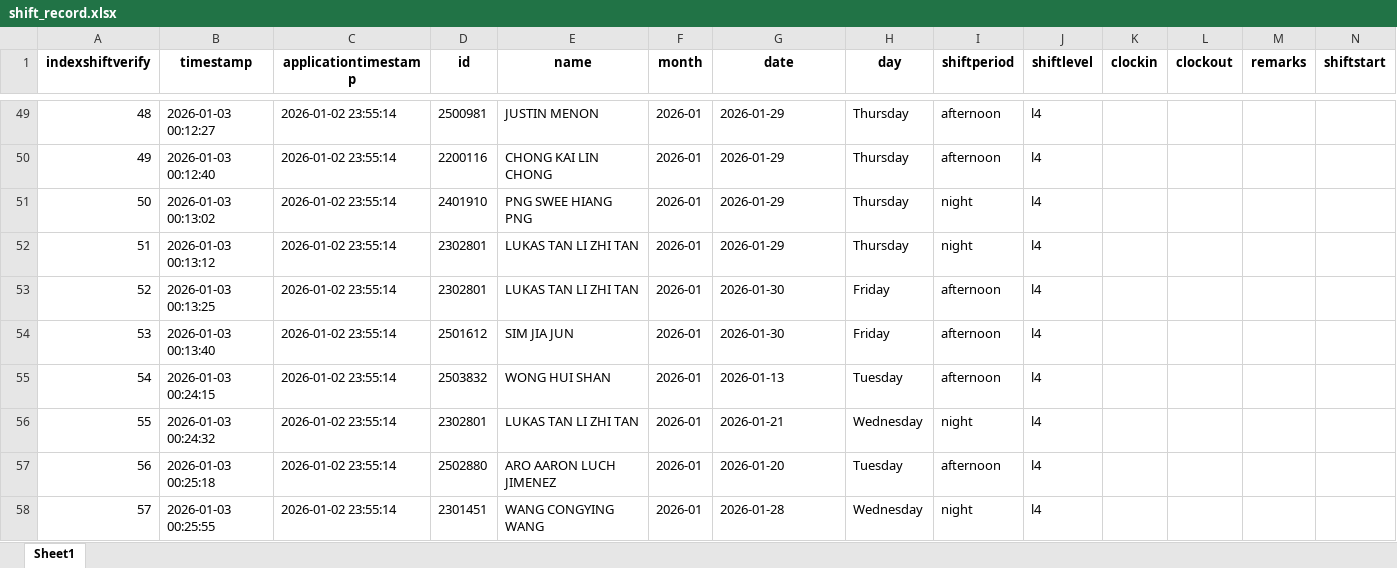
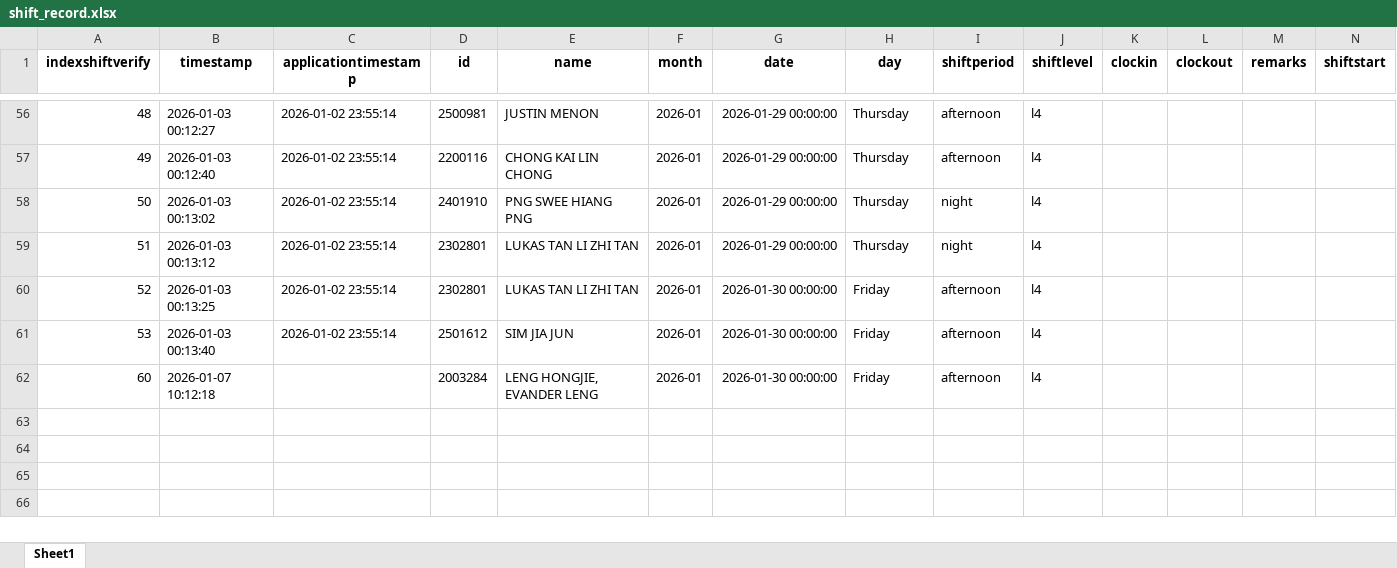
Before and after one commit to cyinggg/POD_StudentTalentWeb, an Excel workbook: data/shift_record.xlsx, sheet Sheet1, drawn as a sheet; only a part is shown, gaps mark what is left out; values as stored, in another font and other column widths than the file's, no borders; removed rows and columns are numbered as before the commit, all else as after; rows hold the shown columns only; the diff covers the shown part only; the diff names each change by its address in the sheet, - before the commit and + after, or states it on an @@ line.

```diff
--- a/data/shift_record.xlsx (sheet Sheet1)
+++ b/data/shift_record.xlsx (sheet Sheet1)
-G56:G59 (date): 2026-01-29
+G56:G59 (date): 2026-01-29 00:00:00
-G60:G61 (date): 2026-01-30
+G60:G61 (date): 2026-01-30 00:00:00
-row 55: 54 | 2026-01-03 00:24:15 | 2026-01-02 23:55:14 | 2503832 | WONG HUI SHAN | 2026-01 | 2026-01-13 | Tuesday | afternoon | l4
-row 56: 55 | 2026-01-03 00:24:32 | 2026-01-02 23:55:14 | 2302801 | LUKAS TAN LI ZHI TAN | 2026-01 | 2026-01-21 | Wednesday | night | l4
-row 57: 56 | 2026-01-03 00:25:18 | 2026-01-02 23:55:14 | 2502880 | ARO AARON LUCH JIMENEZ | 2026-01 | 2026-01-20 | Tuesday | afternoon | l4
-row 58: 57 | 2026-01-03 00:25:55 | 2026-01-02 23:55:14 | 2301451 | WANG CONGYING WANG | 2026-01 | 2026-01-28 | Wednesday | night | l4
+row 62: 60 | 2026-01-07 10:12:18 |  | 2003284 | LENG HONGJIE, EVANDER LENG | 2026-01 | 2026-01-30 00:00:00 | Friday | afternoon | l4
```
Also changed, not shown: 10 added rows, 3 removed rows and 69 edited cells elsewhere in this sheet, data/shift_application.xlsx, data/shift_verify.xlsx, 8 other files.
